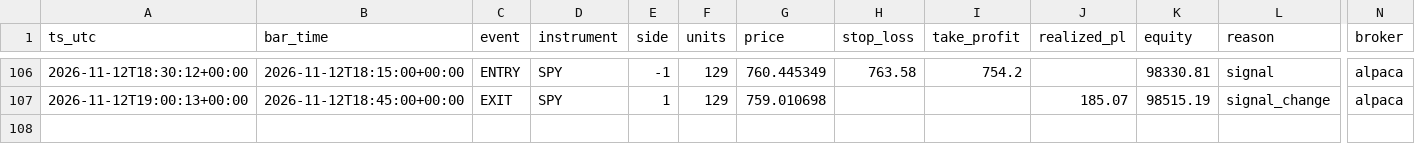
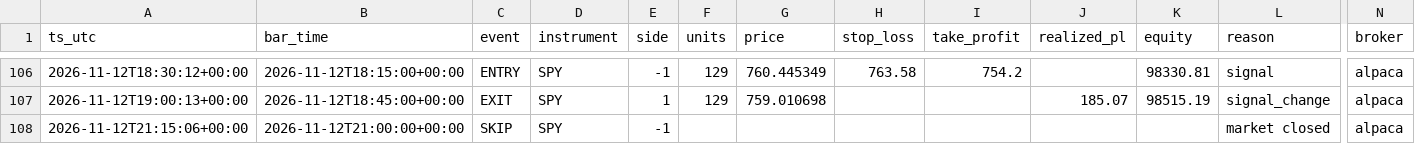
Before and after one commit to hmjag07/Quants, a CSV file: trades.csv, drawn as a sheet; only a part is shown, gaps mark what is left out; rows hold the shown columns only; the diff names each change by its address in the sheet, - before the commit and + after, or states it on an @@ line.

```diff
--- a/trades.csv
+++ b/trades.csv
+row 108: 2026-11-12T21:15:06+00:00 | 2026-11-12T21:00:00+00:00 | SKIP | SPY | -1 |  |  |  |  |  |  | market closed | alpaca
```
Also changed, not shown: equity_curve.csv.
